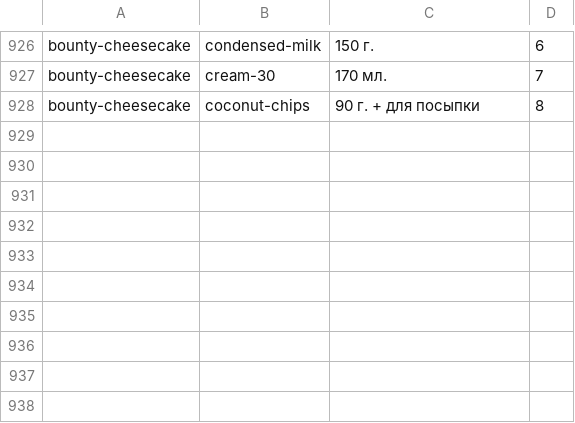
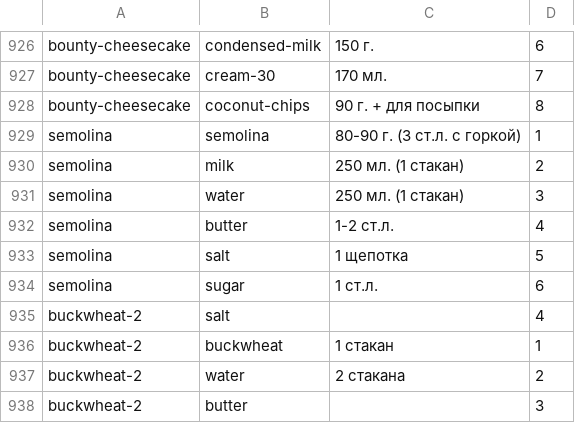
Before and after one commit to prokaeveg/lera_cooking, a CSV file: backup/receipt_ingredients.csv, drawn as a sheet; only a part is shown, gaps mark what is left out.

```diff
--- a/backup/receipt_ingredients.csv
+++ b/backup/receipt_ingredients.csv
@@ -928 +928,11 @@ bounty-cheesecake;cream-30;170 мл.;7
 bounty-cheesecake;coconut-chips;90 г. + для посыпки;8
+semolina;semolina;80-90 г. (3 ст.л. с горкой);1
+semolina;milk;250 мл. (1 стакан);2
+semolina;water;250 мл. (1 стакан);3
+semolina;butter;1-2 ст.л.;4
+semolina;salt;1 щепотка;5
+semolina;sugar;1 ст.л.;6
+buckwheat-2;salt;;4
+buckwheat-2;buckwheat;1 стакан;1
+buckwheat-2;water;2 стакана;2
+buckwheat-2;butter;;3
```
Also changed, not shown: backup/receipts.csv, 2 other files.
